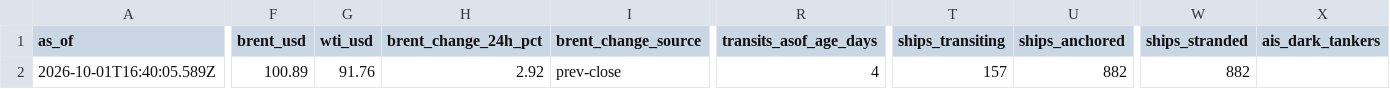
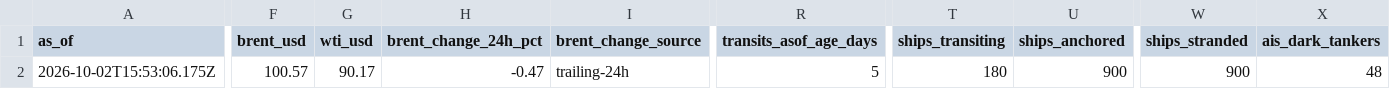
Before and after one commit to jgupton/strait-of-hormuz-data, a CSV file: data/status.csv, drawn as a sheet; only a part is shown, gaps mark what is left out; the diff covers the shown part only; the diff names each change by its address in the sheet, - before the commit and + after, or states it on an @@ line.

```diff
--- a/data/status.csv
+++ b/data/status.csv
-A2 (as_of): 2026-10-01T16:40:05.589Z
+A2 (as_of): 2026-10-02T15:53:06.175Z
-F2 (brent_usd): 100.89
+F2 (brent_usd): 100.57
-G2 (wti_usd): 91.76
+G2 (wti_usd): 90.17
-H2 (brent_change_24h_pct): 2.92
+H2 (brent_change_24h_pct): -0.47
-I2 (brent_change_source): prev-close
+I2 (brent_change_source): trailing-24h
-R2 (transits_asof_age_days): 4
+R2 (transits_asof_age_days): 5
-T2 (ships_transiting): 157
+T2 (ships_transiting): 180
-U2 (ships_anchored): 882
+U2 (ships_anchored): 900
-W2 (ships_stranded): 882
+W2 (ships_stranded): 900
-X2 (ais_dark_tankers): (empty)
+X2 (ais_dark_tankers): 48
```
Also changed, not shown: 6 edited cells elsewhere in this file, data/events.csv, data/hormuz-index-daily.csv, 7 other files.
